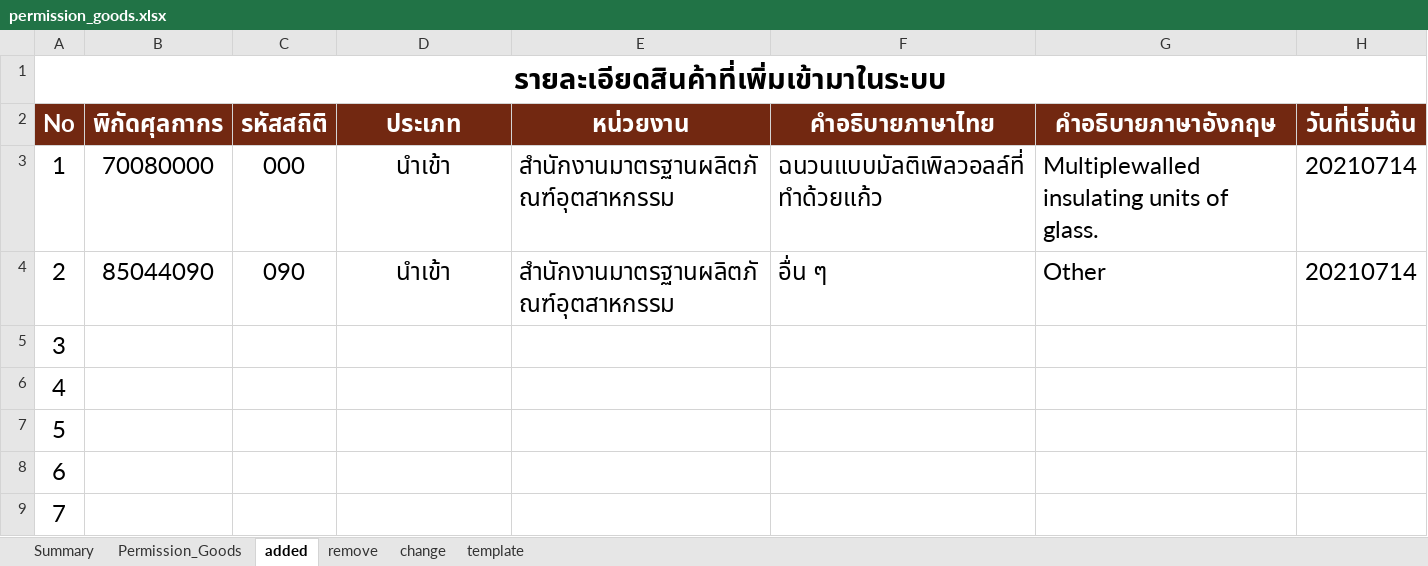
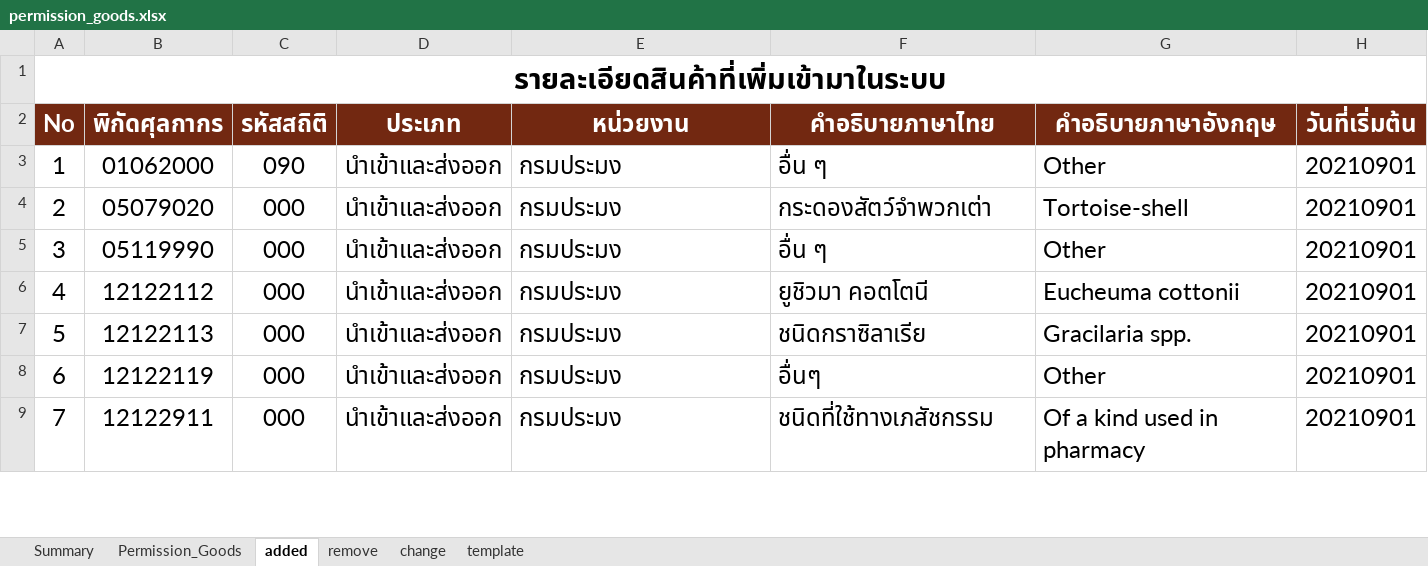
Before and after one commit to ecs-support/contents, an Excel workbook: reference/static/files/permission_goods.xlsx, sheet added, drawn as a sheet; only a part is shown; values as stored, in another font and other column widths than the file's, no borders; the diff covers the shown part only; the diff names each change by its address in the sheet, - before the commit and + after, or states it on an @@ line.

```diff
--- a/reference/static/files/permission_goods.xlsx (sheet added)
+++ b/reference/static/files/permission_goods.xlsx (sheet added)
-B3 (พิกัดศุลกากร): 70080000
+B3 (พิกัดศุลกากร): 01062000
-C3 (รหัสสถิติ): 000
+C3 (รหัสสถิติ): 090
-D3:D4 (ประเภท): นำเข้า
+D3:D4 (ประเภท): นำเข้าและส่งออก
-E3:E4 (หน่วยงาน): สำนักงานมาตรฐานผลิตภัณฑ์อุตสาหกรรม
+E3:E4 (หน่วยงาน): กรมประมง
-F3 (คำอธิบายภาษาไทย): ฉนวนแบบมัลติเพิลวอลล์ที่ทำด้วยแก้ว
+F3 (คำอธิบายภาษาไทย): อื่น ๆ
-G3 (คำอธิบายภาษาอังกฤษ): Multiplewalled insulating units of glass.
+G3 (คำอธิบายภาษาอังกฤษ): Other
-H3:H4 (วันที่เริ่มต้น): 20210714
+H3:H4 (วันที่เริ่มต้น): 20210901
-B4 (พิกัดศุลกากร): 85044090
+B4 (พิกัดศุลกากร): 05079020
-C4 (รหัสสถิติ): 090
+C4 (รหัสสถิติ): 000
-F4 (คำอธิบายภาษาไทย): อื่น ๆ
+F4 (คำอธิบายภาษาไทย): กระดองสัตว์จำพวกเต่า
-G4 (คำอธิบายภาษาอังกฤษ): Other
+G4 (คำอธิบายภาษาอังกฤษ): Tortoise-shell
-B5 (พิกัดศุลกากร): (empty)
+B5 (พิกัดศุลกากร): 05119990
-C5:C9 (รหัสสถิติ): (empty)
+C5:C9 (รหัสสถิติ): 000
-D5:D9 (ประเภท): (empty)
+D5:D9 (ประเภท): นำเข้าและส่งออก
-E5:E9 (หน่วยงาน): (empty)
+E5:E9 (หน่วยงาน): กรมประมง
-F5 (คำอธิบายภาษาไทย): (empty)
+F5 (คำอธิบายภาษาไทย): อื่น ๆ
-G5 (คำอธิบายภาษาอังกฤษ): (empty)
+G5 (คำอธิบายภาษาอังกฤษ): Other
-H5:H9 (วันที่เริ่มต้น): (empty)
+H5:H9 (วันที่เริ่มต้น): 20210901
-B6 (พิกัดศุลกากร): (empty)
+B6 (พิกัดศุลกากร): 12122112
-F6 (คำอธิบายภาษาไทย): (empty)
+F6 (คำอธิบายภาษาไทย): ยูชิวมา คอตโตนี
-G6 (คำอธิบายภาษาอังกฤษ): (empty)
+G6 (คำอธิบายภาษาอังกฤษ): Eucheuma cottonii
-B7 (พิกัดศุลกากร): (empty)
+B7 (พิกัดศุลกากร): 12122113
-F7 (คำอธิบายภาษาไทย): (empty)
+F7 (คำอธิบายภาษาไทย): ชนิดกราซิลาเรีย
-G7 (คำอธิบายภาษาอังกฤษ): (empty)
+G7 (คำอธิบายภาษาอังกฤษ): Gracilaria spp.
-B8 (พิกัดศุลกากร): (empty)
+B8 (พิกัดศุลกากร): 12122119
-F8 (คำอธิบายภาษาไทย): (empty)
+F8 (คำอธิบายภาษาไทย): อื่นๆ
-G8 (คำอธิบายภาษาอังกฤษ): (empty)
+G8 (คำอธิบายภาษาอังกฤษ): Other
-B9 (พิกัดศุลกากร): (empty)
+B9 (พิกัดศุลกากร): 12122911
-F9 (คำอธิบายภาษาไทย): (empty)
+F9 (คำอธิบายภาษาไทย): ชนิดที่ใช้ทางเภสัชกรรม
-G9 (คำอธิบายภาษาอังกฤษ): (empty)
+G9 (คำอธิบายภาษาอังกฤษ): Of a kind used in pharmacy
```
Also changed, not shown: 399 edited cells elsewhere in this sheet, sheet remove, sheet Permission_Goods, sheet Summary, charts or pictures, 2 other files.
